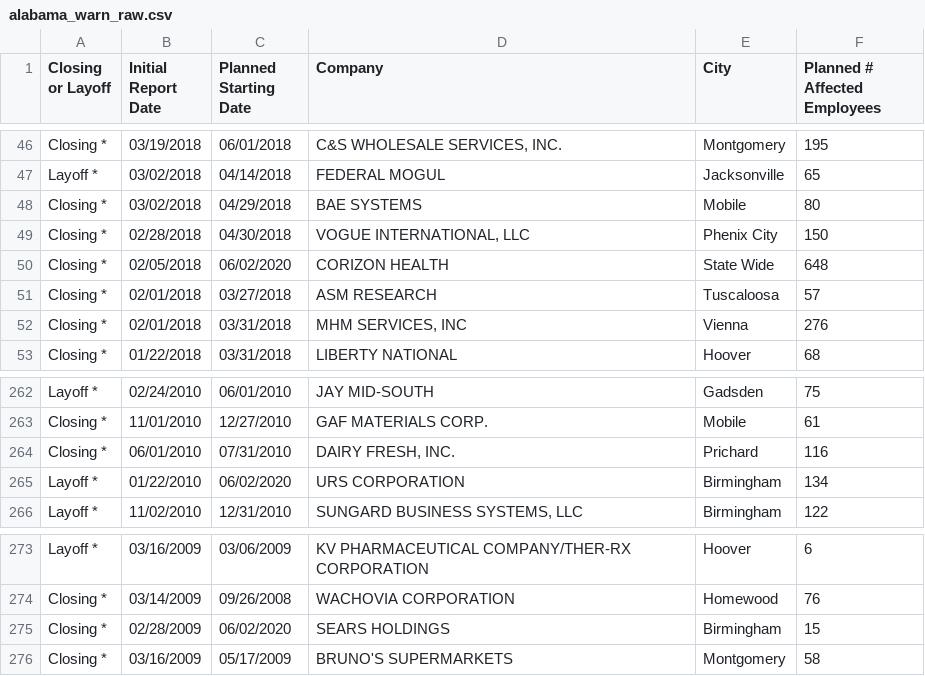
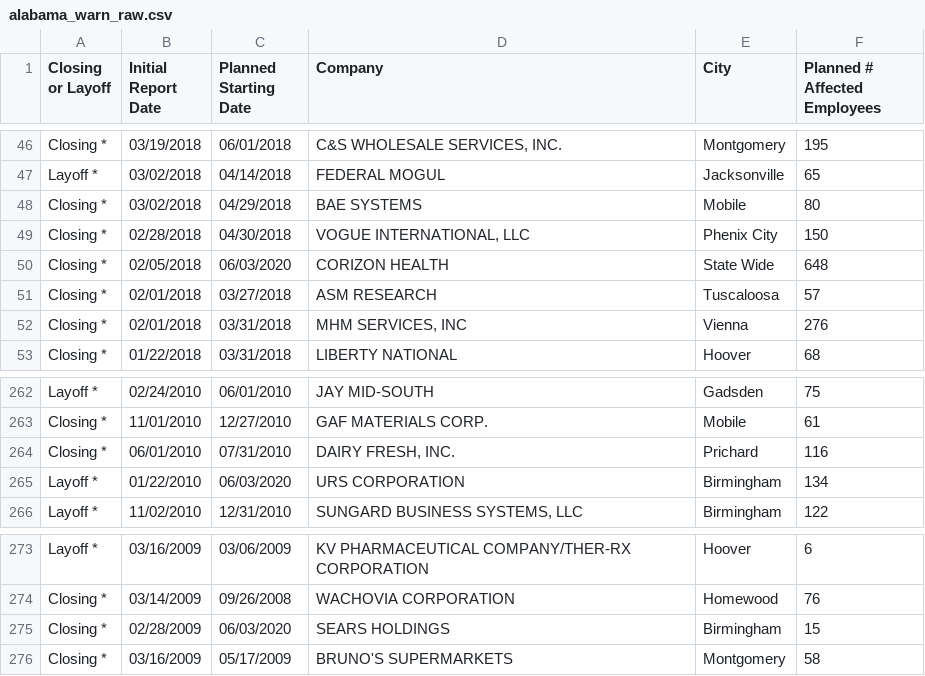
Before and after one commit to biglocalnews/warn-scraper, a CSV file: data/alabama_warn_raw.csv, drawn as a sheet; only a part is shown, gaps mark what is left out.

```diff
--- a/data/alabama_warn_raw.csv
+++ b/data/alabama_warn_raw.csv
@@ -49,3 +49,3 @@ Closing *,03/02/2018,04/29/2018,BAE SYSTEMS,Mobile,80
 Closing *,02/28/2018,04/30/2018,"VOGUE INTERNATIONAL, LLC",Phenix City,150
-Closing *,02/05/2018,06/02/2020,CORIZON HEALTH,State Wide,648
+Closing *,02/05/2018,06/03/2020,CORIZON HEALTH,State Wide,648
 Closing *,02/01/2018,03/27/2018,ASM RESEARCH,Tuscaloosa,57
@@ -264,3 +264,3 @@ Closing *,11/01/2010,12/27/2010,GAF MATERIALS CORP.,Mobile,61
 Closing *,06/01/2010,07/31/2010,"DAIRY FRESH, INC.",Prichard,116
-Layoff *,01/22/2010,06/02/2020,URS CORPORATION,Birmingham,134
+Layoff *,01/22/2010,06/03/2020,URS CORPORATION,Birmingham,134
 Layoff *,11/02/2010,12/31/2010,"SUNGARD BUSINESS SYSTEMS, LLC",Birmingham,122
@@ -274,3 +274,3 @@ Layoff *,03/16/2009,03/06/2009,KV PHARMACEUTICAL COMPANY/THER-RX CORPORATION,Hoo
 Closing *,03/14/2009,09/26/2008,WACHOVIA CORPORATION,Homewood,76
-Closing *,02/28/2009,06/02/2020,SEARS HOLDINGS,Birmingham,15
+Closing *,02/28/2009,06/03/2020,SEARS HOLDINGS,Birmingham,15
 Closing *,03/16/2009,05/17/2009,BRUNO'S SUPERMARKETS,Montgomery,58
```
Also changed, not shown: data/florida_warn_raw.csv, data/tennessee_warn_raw.csv, 2 other files.
